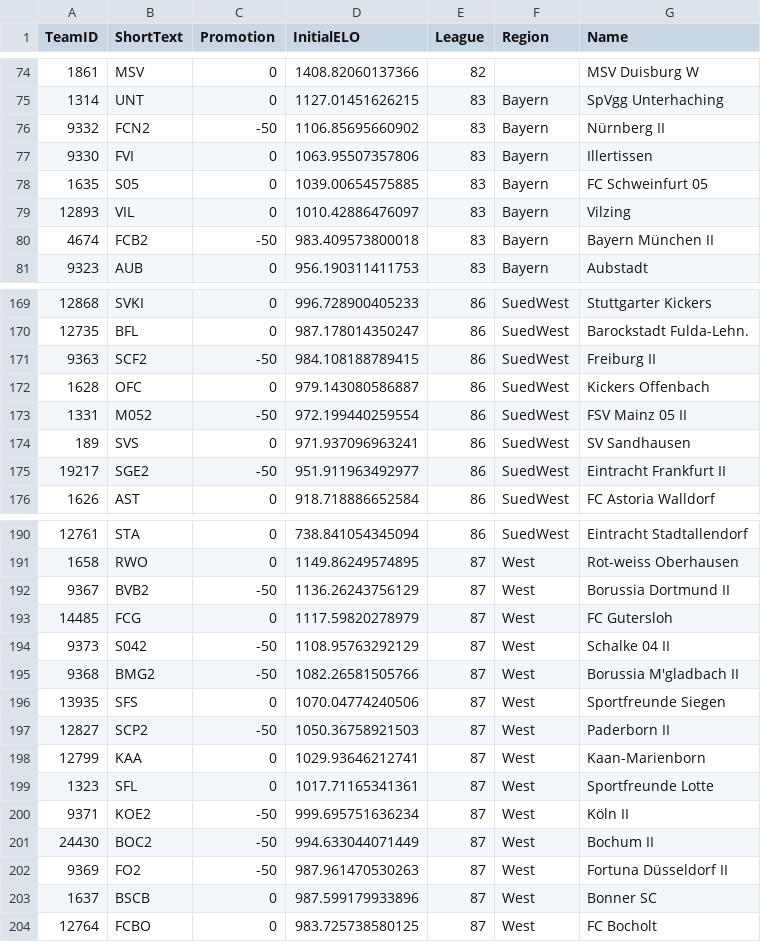
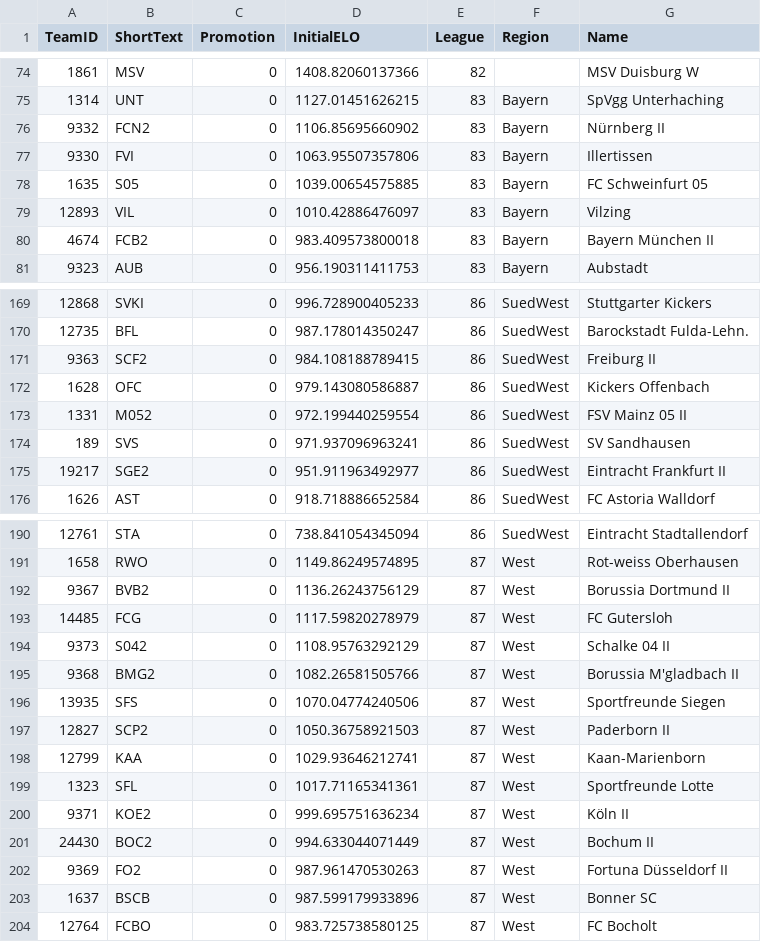
Before and after one commit to chrisschwer/League-Simulator-Update, a CSV file: RCode/TeamList_2026.csv, drawn as a sheet; only a part is shown, gaps mark what is left out; the diff covers the shown part only.

```diff
--- a/RCode/TeamList_2026.csv
+++ b/RCode/TeamList_2026.csv
@@ -75,3 +75,3 @@ TeamID;ShortText;Promotion;InitialELO;League;Region;Name
 1314;UNT;0;1127.01451626215;83;Bayern;SpVgg Unterhaching
-9332;FCN2;-50;1106.85695660902;83;Bayern;Nürnberg II
+9332;FCN2;0;1106.85695660902;83;Bayern;Nürnberg II
 9330;FVI;0;1063.95507357806;83;Bayern;Illertissen
@@ -79,3 +79,3 @@ TeamID;ShortText;Promotion;InitialELO;League;Region;Name
 12893;VIL;0;1010.42886476097;83;Bayern;Vilzing
-4674;FCB2;-50;983.409573800018;83;Bayern;Bayern München II
+4674;FCB2;0;983.409573800018;83;Bayern;Bayern München II
 9323;AUB;0;956.190311411753;83;Bayern;Aubstadt
@@ -170,7 +170,7 @@ TeamID;ShortText;Promotion;InitialELO;League;Region;Name
 12735;BFL;0;987.178014350247;86;SuedWest;Barockstadt Fulda-Lehn.
-9363;SCF2;-50;984.108188789415;86;SuedWest;Freiburg II
+9363;SCF2;0;984.108188789415;86;SuedWest;Freiburg II
 1628;OFC;0;979.143080586887;86;SuedWest;Kickers Offenbach
-1331;M052;-50;972.199440259554;86;SuedWest;FSV Mainz 05 II
+1331;M052;0;972.199440259554;86;SuedWest;FSV Mainz 05 II
 189;SVS;0;971.937096963241;86;SuedWest;SV Sandhausen
-19217;SGE2;-50;951.911963492977;86;SuedWest;Eintracht Frankfurt II
+19217;SGE2;0;951.911963492977;86;SuedWest;Eintracht Frankfurt II
 1626;AST;0;918.718886652584;86;SuedWest;FC Astoria Walldorf
@@ -191,13 +191,13 @@ TeamID;ShortText;Promotion;InitialELO;League;Region;Name
 1658;RWO;0;1149.86249574895;87;West;Rot-weiss Oberhausen
-9367;BVB2;-50;1136.26243756129;87;West;Borussia Dortmund II
+9367;BVB2;0;1136.26243756129;87;West;Borussia Dortmund II
 14485;FCG;0;1117.59820278979;87;West;FC Gutersloh
-9373;S042;-50;1108.95763292129;87;West;Schalke 04 II
-9368;BMG2;-50;1082.26581505766;87;West;Borussia M'gladbach II
+9373;S042;0;1108.95763292129;87;West;Schalke 04 II
+9368;BMG2;0;1082.26581505766;87;West;Borussia M'gladbach II
 13935;SFS;0;1070.04774240506;87;West;Sportfreunde Siegen
-12827;SCP2;-50;1050.36758921503;87;West;Paderborn II
+12827;SCP2;0;1050.36758921503;87;West;Paderborn II
 12799;KAA;0;1029.93646212741;87;West;Kaan-Marienborn
 1323;SFL;0;1017.71165341361;87;West;Sportfreunde Lotte
-9371;KOE2;-50;999.695751636234;87;West;Köln II
-24430;BOC2;-50;994.633044071449;87;West;Bochum II
-9369;FO2;-50;987.961470530263;87;West;Fortuna Düsseldorf II
+9371;KOE2;0;999.695751636234;87;West;Köln II
+24430;BOC2;0;994.633044071449;87;West;Bochum II
+9369;FO2;0;987.961470530263;87;West;Fortuna Düsseldorf II
 1637;BSCB;0;987.599179933896;87;West;Bonner SC
```
Also changed, not shown: 12 edited cells elsewhere in this file.
